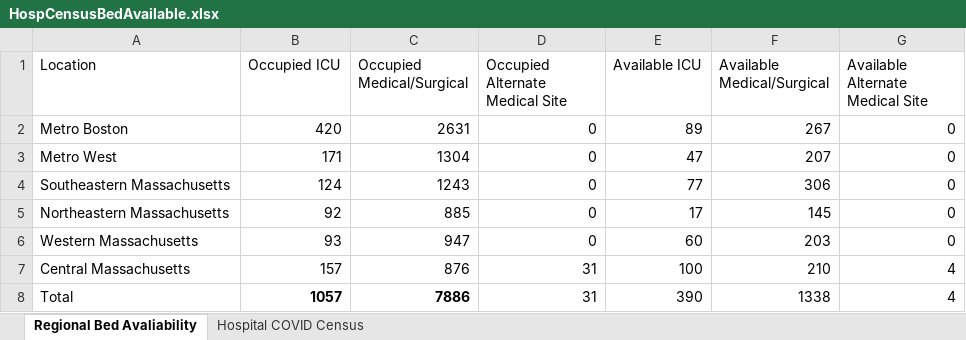
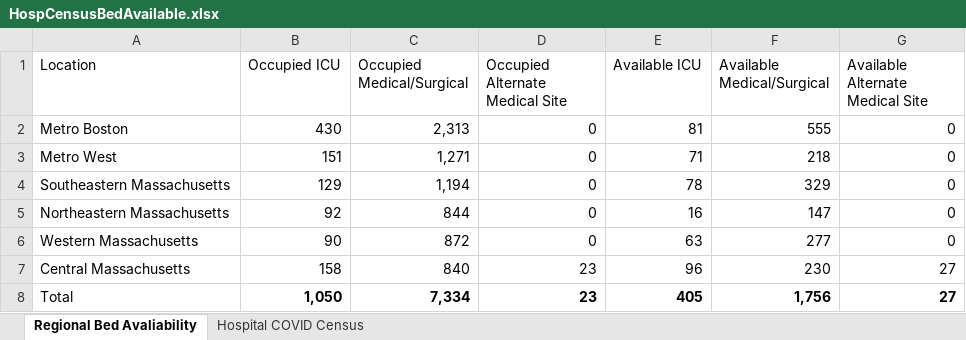
Before and after one commit to kerskine/kerskine.github.io, an Excel workbook: data/HospCensusBedAvailable.xlsx, sheet Regional Bed Avaliability, drawn as a sheet; values as stored, in another font and other column widths than the file's, no borders; the diff names each change by its address in the sheet, - before the commit and + after, or states it on an @@ line.

```diff
--- a/data/HospCensusBedAvailable.xlsx (sheet Regional Bed Avaliability)
+++ b/data/HospCensusBedAvailable.xlsx (sheet Regional Bed Avaliability)
-B2 (Occupied ICU): 420
+B2 (Occupied ICU): 430
-C2 (Occupied Medical/Surgical): 2631
+C2 (Occupied Medical/Surgical): 2,313
-E2 (Available ICU): 89
+E2 (Available ICU): 81
-F2 (Available Medical/Surgical): 267
+F2 (Available Medical/Surgical): 555
-B3 (Occupied ICU): 171
+B3 (Occupied ICU): 151
-C3 (Occupied Medical/Surgical): 1304
+C3 (Occupied Medical/Surgical): 1,271
-E3 (Available ICU): 47
+E3 (Available ICU): 71
-F3 (Available Medical/Surgical): 207
+F3 (Available Medical/Surgical): 218
-B4 (Occupied ICU): 124
+B4 (Occupied ICU): 129
-C4 (Occupied Medical/Surgical): 1243
+C4 (Occupied Medical/Surgical): 1,194
-E4 (Available ICU): 77
+E4 (Available ICU): 78
-F4 (Available Medical/Surgical): 306
+F4 (Available Medical/Surgical): 329
-C5 (Occupied Medical/Surgical): 885
+C5 (Occupied Medical/Surgical): 844
-E5 (Available ICU): 17
+E5 (Available ICU): 16
-F5 (Available Medical/Surgical): 145
+F5 (Available Medical/Surgical): 147
-B6 (Occupied ICU): 93
+B6 (Occupied ICU): 90
-C6 (Occupied Medical/Surgical): 947
+C6 (Occupied Medical/Surgical): 872
-E6 (Available ICU): 60
+E6 (Available ICU): 63
-F6 (Available Medical/Surgical): 203
+F6 (Available Medical/Surgical): 277
-B7 (Occupied ICU): 157
+B7 (Occupied ICU): 158
-C7 (Occupied Medical/Surgical): 876
+C7 (Occupied Medical/Surgical): 840
-D7:D8 (Occupied Alternate Medical Site): 31
+D7:D8 (Occupied Alternate Medical Site): 23
-E7 (Available ICU): 100
+E7 (Available ICU): 96
-F7 (Available Medical/Surgical): 210
+F7 (Available Medical/Surgical): 230
-G7:G8 (Available Alternate Medical Site): 4
+G7:G8 (Available Alternate Medical Site): 27
-B8 (Occupied ICU): 1057
+B8 (Occupied ICU): 1,050
-C8 (Occupied Medical/Surgical): 7886
+C8 (Occupied Medical/Surgical): 7,334
-D8:G8 bold: off
+D8:G8 bold: on
-E8 (Available ICU): 390
+E8 (Available ICU): 405
-F8 (Available Medical/Surgical): 1338
+F8 (Available Medical/Surgical): 1,756
```
Also changed, not shown: sheet Hospital COVID Census, data/CasesByDate.xlsx, data/DateofDeath.xlsx, 13 other files.
